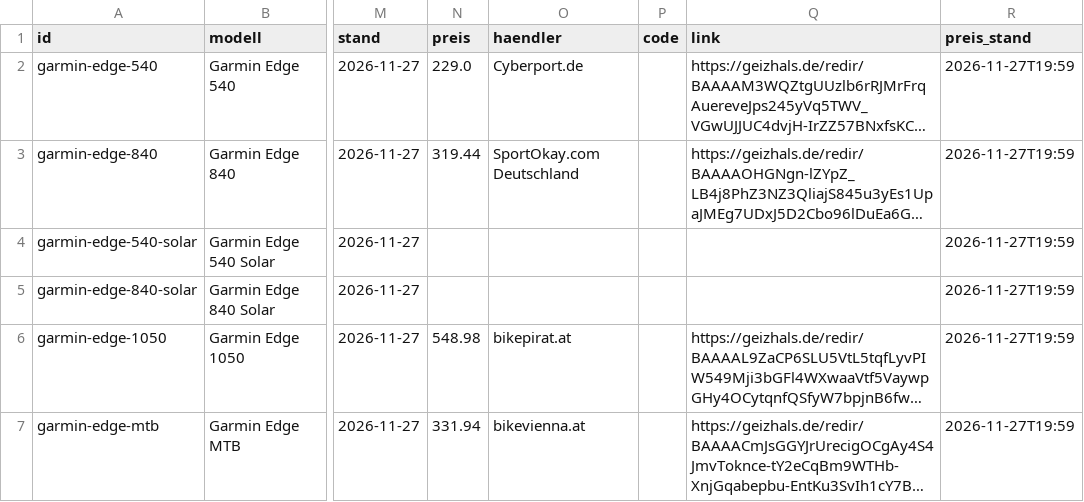
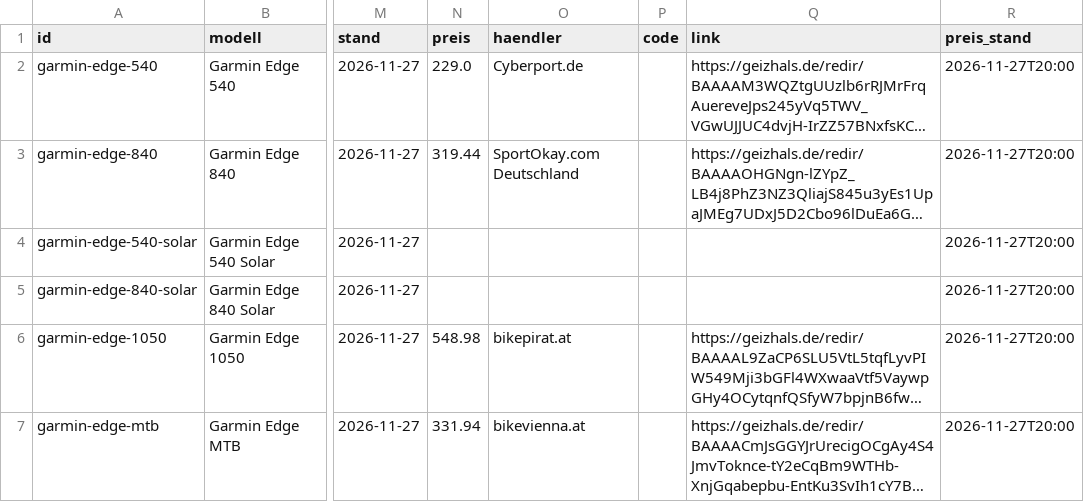
Before and after one commit to LauraWohlmuth/Preisradar, a CSV file: docs/daten/fahrradcomputer.csv, drawn as a sheet; only a part is shown, gaps mark what is left out; long unchanged cells end in …; the diff names each change by its address in the sheet, - before the commit and + after, or states it on an @@ line.

```diff
--- a/docs/daten/fahrradcomputer.csv
+++ b/docs/daten/fahrradcomputer.csv
-R2:R7 (preis_stand): 2026-11-27T19:59
+R2:R7 (preis_stand): 2026-11-27T20:00
```
Also changed, not shown: docs/daten/laeufe.csv, docs/daten/produkte.csv, 34 other files.
